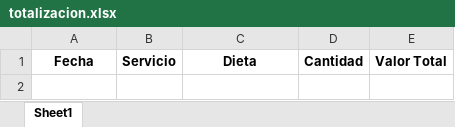
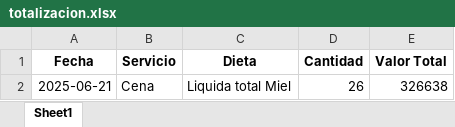
Before and after one commit to OneDataDecision/Ordena, an Excel workbook: static/totalizacion.xlsx, sheet Sheet1, drawn as a sheet; values as stored, in another font and other column widths than the file's, no borders; the diff names each change by its address in the sheet, - before the commit and + after, or states it on an @@ line.

```diff
--- a/static/totalizacion.xlsx (sheet Sheet1)
+++ b/static/totalizacion.xlsx (sheet Sheet1)
+row 2: 2025-06-21 | Cena | Liquida total Miel | 26 | 326638
```
Also changed, not shown: static/orden_produccion.xlsx, static/reporte_diario.xlsx, 3 other files.
